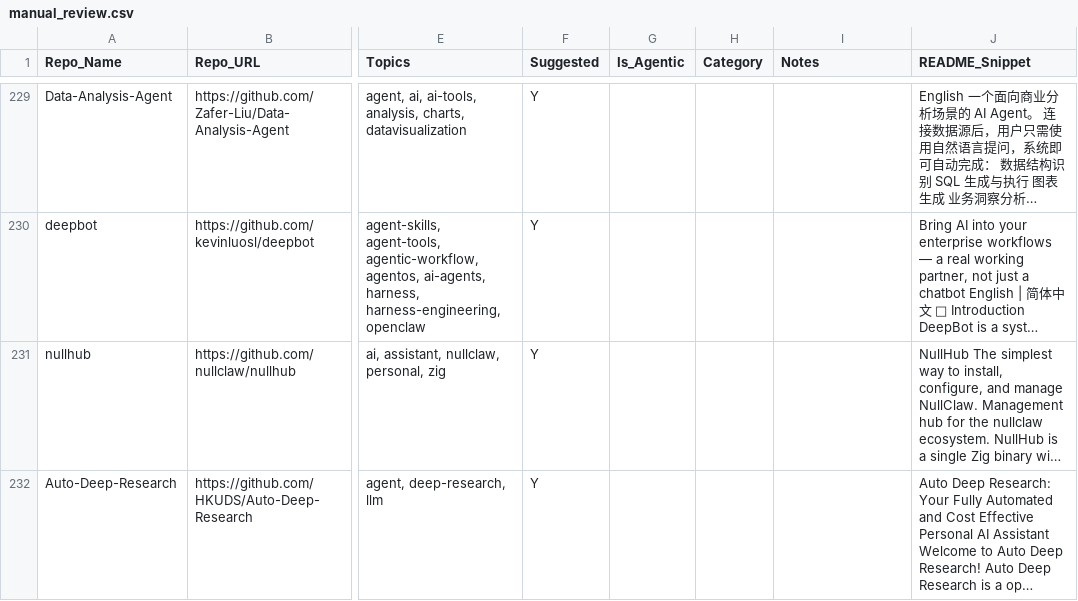
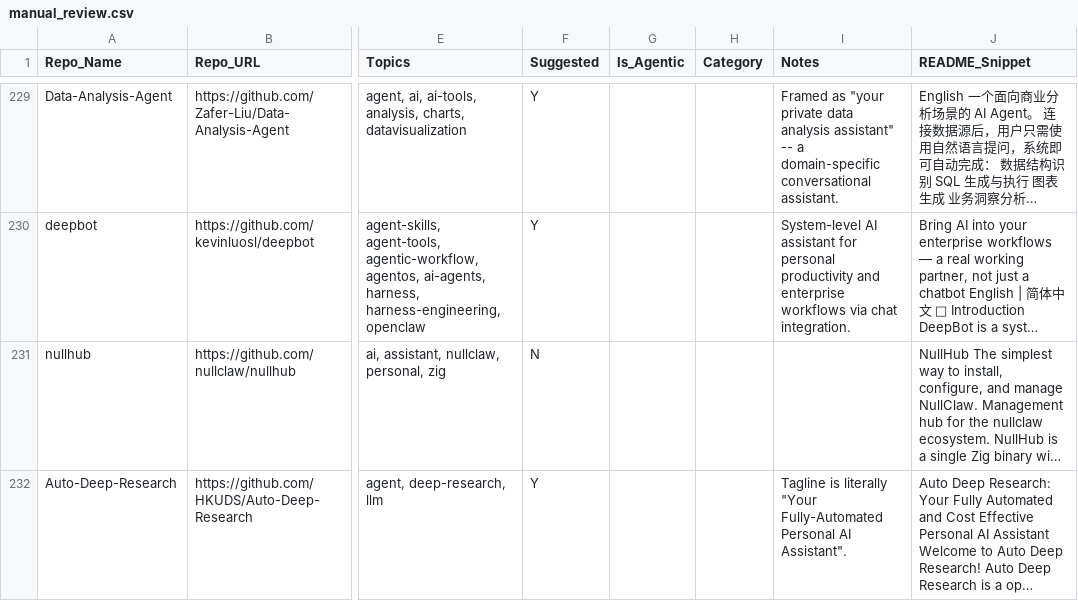
Before and after one commit to Fool-Penguin/Senior-Project, a CSV file: manual_review.csv, drawn as a sheet; only a part is shown, gaps mark what is left out; long unchanged cells end in …; the diff covers the shown part only; the diff names each change by its address in the sheet, - before the commit and + after, or states it on an @@ line.

```diff
--- a/manual_review.csv
+++ b/manual_review.csv
-I229 (Notes): (empty)
+I229 (Notes): Framed as "your private data analysis assistant" -- a domain-specific conversational assistant.
-I230 (Notes): (empty)
+I230 (Notes): System-level AI assistant for personal productivity and enterprise workflows via chat integration.
-F231 (Suggested): Y
+F231 (Suggested): N
-I232 (Notes): (empty)
+I232 (Notes): Tagline is literally "Your Fully-Automated Personal AI Assistant".
```
Also changed, not shown: 1 removed row and 74 edited cells elsewhere in this file.
